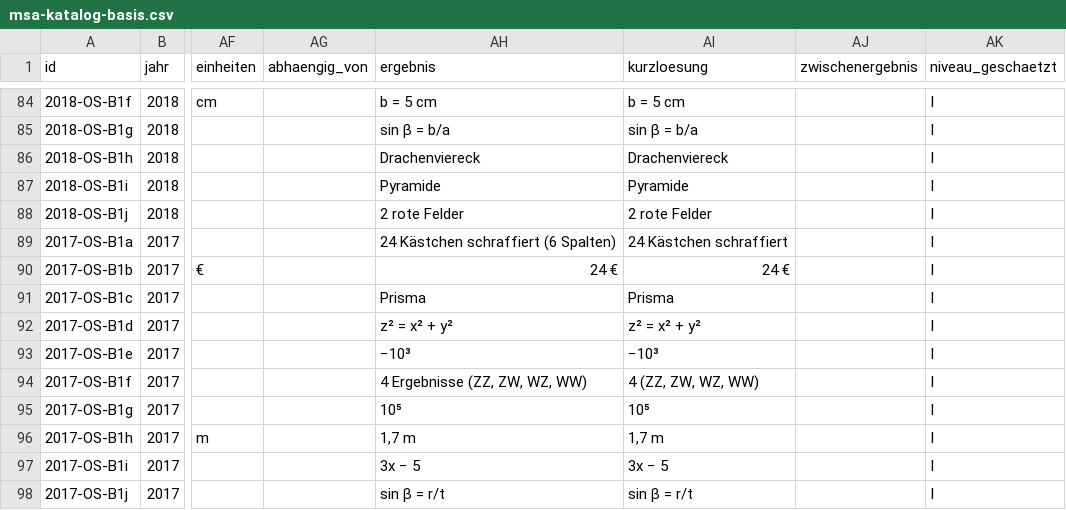
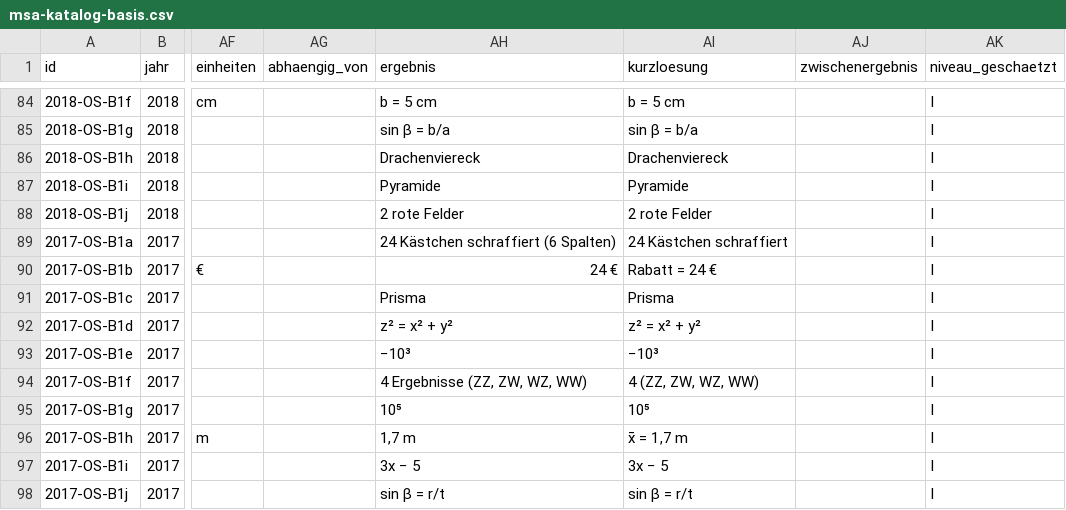
Before and after one commit to hz-0801/mathe-nachhilfe, a CSV file: msa/msa-katalog-basis.csv, drawn as a sheet; only a part is shown, gaps mark what is left out; the diff names each change by its address in the sheet, - before the commit and + after, or states it on an @@ line.

```diff
--- a/msa/msa-katalog-basis.csv
+++ b/msa/msa-katalog-basis.csv
-AI90 (kurzloesung): 24 €
+AI90 (kurzloesung): Rabatt = 24 €
-AI96 (kurzloesung): 1,7 m
+AI96 (kurzloesung): x̄ = 1,7 m
```
Also changed, not shown: msa/msa-katalog-kontext.csv.
